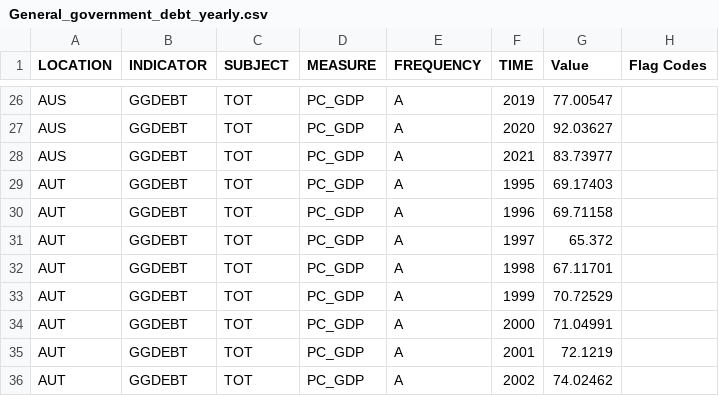
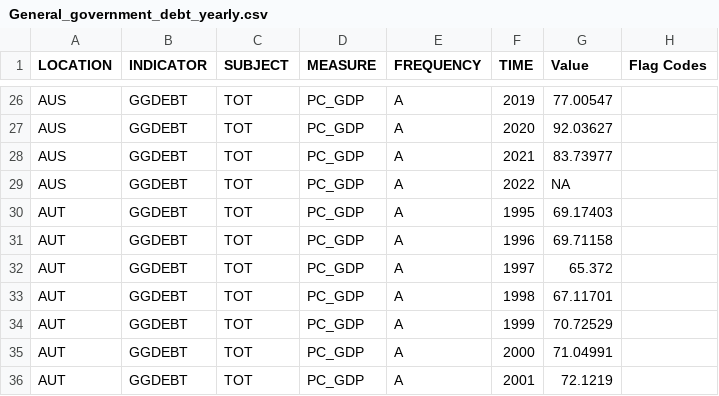
Before and after one commit to JunhwanKim-1999/DSCI235, a CSV file: datasets/General_government_debt_yearly.csv, drawn as a sheet; only a part is shown, gaps mark what is left out; the shorter side is filled out with more unchanged rows; the diff names each change by its address in the sheet, - before the commit and + after, or states it on an @@ line.

Commit message:
Update General_government_debt_yearly.csv

```diff
--- a/datasets/General_government_debt_yearly.csv
+++ b/datasets/General_government_debt_yearly.csv
+row 29: AUS | GGDEBT | TOT | PC_GDP | A | 2022 | NA
```
